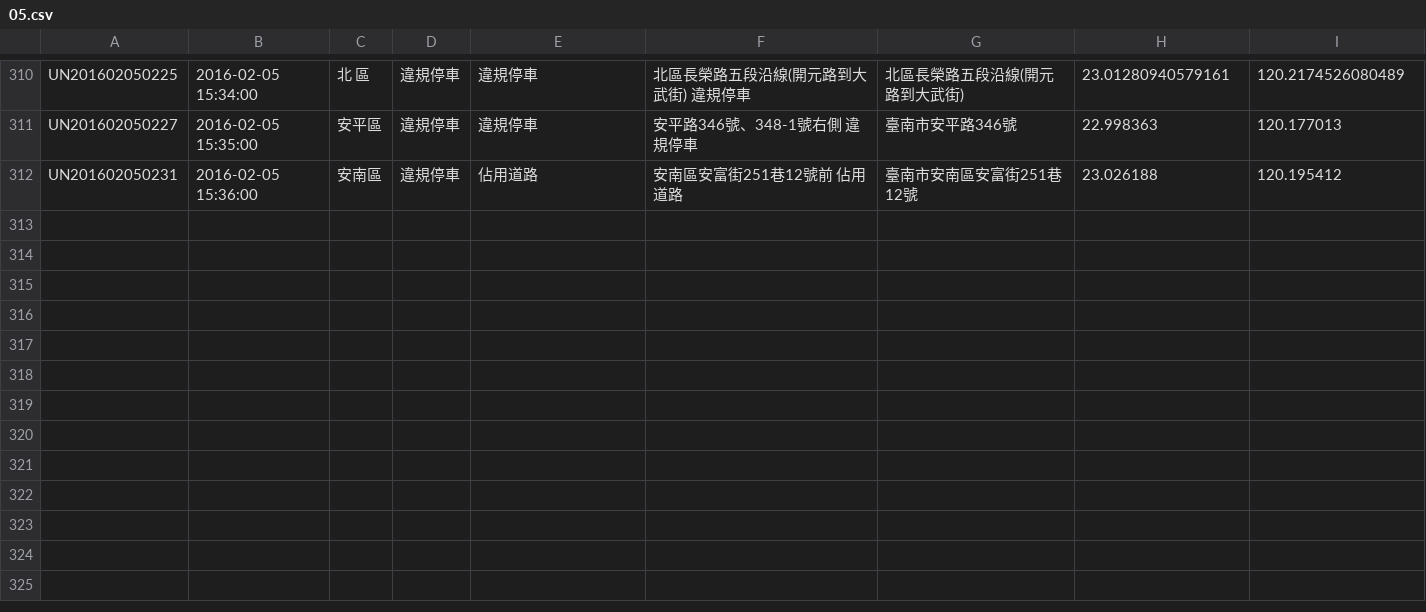
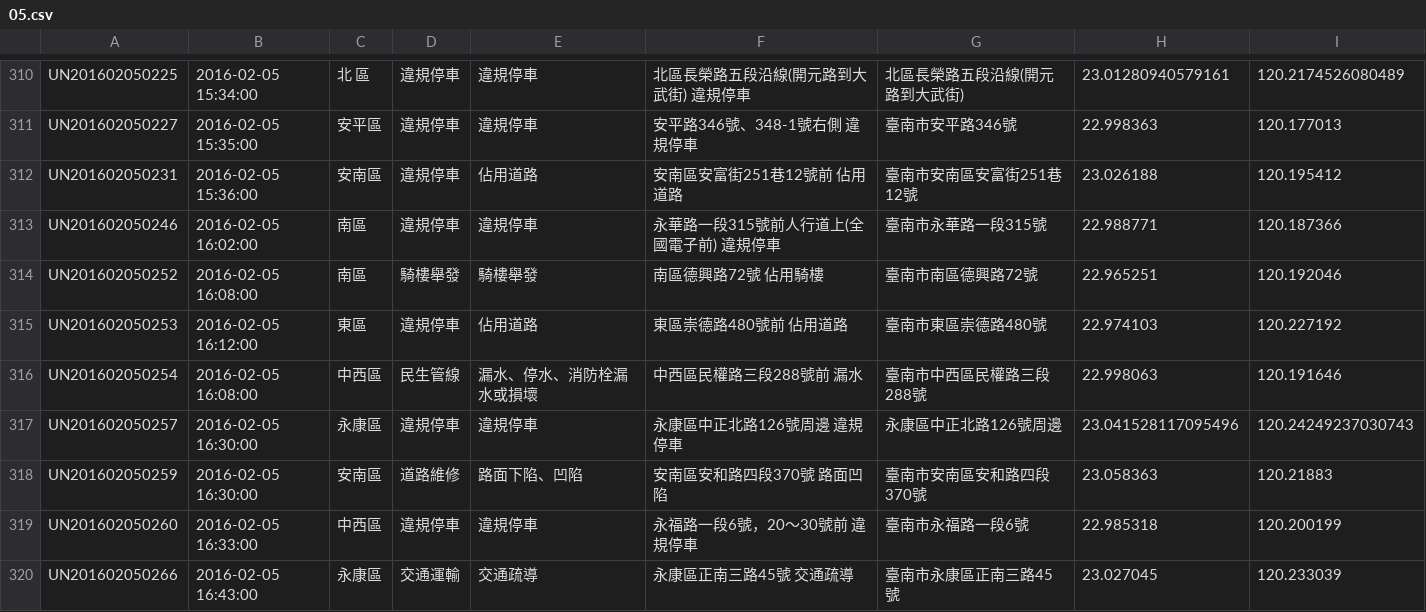
Before and after one commit to kiang/tainan_1999_map, a CSV file: data/2016/05.csv, drawn as a sheet; only a part is shown, gaps mark what is left out; the diff names each change by its address in the sheet, - before the commit and + after, or states it on an @@ line.

```diff
--- a/data/2016/05.csv
+++ b/data/2016/05.csv
+row 313: UN201602050246 | 2016-02-05 16:02:00 | 南區 | 違規停車 | 違規停車 | 永華路一段315號前人行道上(全國電子前) 違規停車 | 臺南市永華路一段315號 | 22.988771 | 120.187366
+row 314: UN201602050252 | 2016-02-05 16:08:00 | 南區 | 騎樓舉發 | 騎樓舉發 | 南區德興路72號 佔用騎樓 | 臺南市南區德興路72號 | 22.965251 | 120.192046
+row 315: UN201602050253 | 2016-02-05 16:12:00 | 東區 | 違規停車 | 佔用道路 | 東區崇德路480號前 佔用道路 | 臺南市東區崇德路480號 | 22.974103 | 120.227192
+row 316: UN201602050254 | 2016-02-05 16:08:00 | 中西區 | 民生管線 | 漏水、停水、消防栓漏水或損壞 | 中西區民權路三段288號前 漏水 | 臺南市中西區民權路三段288號 | 22.998063 | 120.191646
+row 317: UN201602050257 | 2016-02-05 16:30:00 | 永康區 | 違規停車 | 違規停車 | 永康區中正北路126號周邊 違規停車 | 永康區中正北路126號周邊 | 23.041528117095496 | 120.24249237030743
+row 318: UN201602050259 | 2016-02-05 16:30:00 | 安南區 | 道路維修 | 路面下陷、凹陷 | 安南區安和路四段370號 路面凹陷 | 臺南市安南區安和路四段370號 | 23.058363 | 120.21883
+row 319: UN201602050260 | 2016-02-05 16:33:00 | 中西區 | 違規停車 | 違規停車 | 永福路一段6號，20～30號前 違規停車 | 臺南市永福路一段6號 | 22.985318 | 120.200199
+row 320: UN201602050266 | 2016-02-05 16:43:00 | 永康區 | 交通運輸 | 交通疏導 | 永康區正南三路45號 交通疏導 | 臺南市永康區正南三路45號 | 23.027045 | 120.233039
```
Also changed, not shown: 1 other file.
